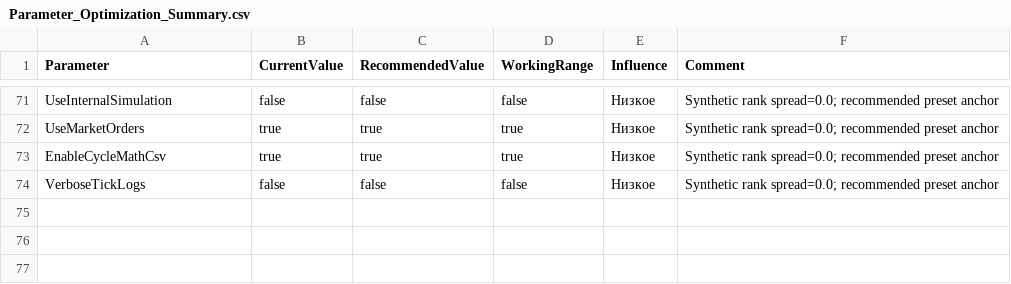
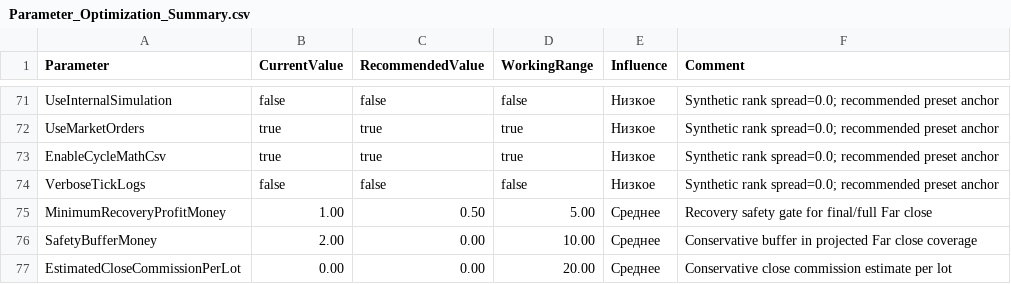
Before and after one commit to ic8812825-maker/chatgpt.com-codex, a CSV file: MinusLock_BigHarvest_EA_V2/Reports/Parameter_Optimization_Summary.csv, drawn as a sheet; only a part is shown, gaps mark what is left out.

Commit message:
Harden Big recovery reserve and partial accounting

```diff
--- a/MinusLock_BigHarvest_EA_V2/Reports/Parameter_Optimization_Summary.csv
+++ b/MinusLock_BigHarvest_EA_V2/Reports/Parameter_Optimization_Summary.csv
@@ -74 +74,4 @@ EnableCycleMathCsv,true,true,true,Низкое,Synthetic rank spread=0.0; recomm
 VerboseTickLogs,false,false,false,Низкое,Synthetic rank spread=0.0; recommended preset anchor
+MinimumRecoveryProfitMoney,1.00,0.50,5.00,Среднее,Recovery safety gate for final/full Far close
+SafetyBufferMoney,2.00,0.00,10.00,Среднее,Conservative buffer in projected Far close coverage
+EstimatedCloseCommissionPerLot,0.00,0.00,20.00,Среднее,Conservative close commission estimate per lot
```
Also changed, not shown: 17 other files.
